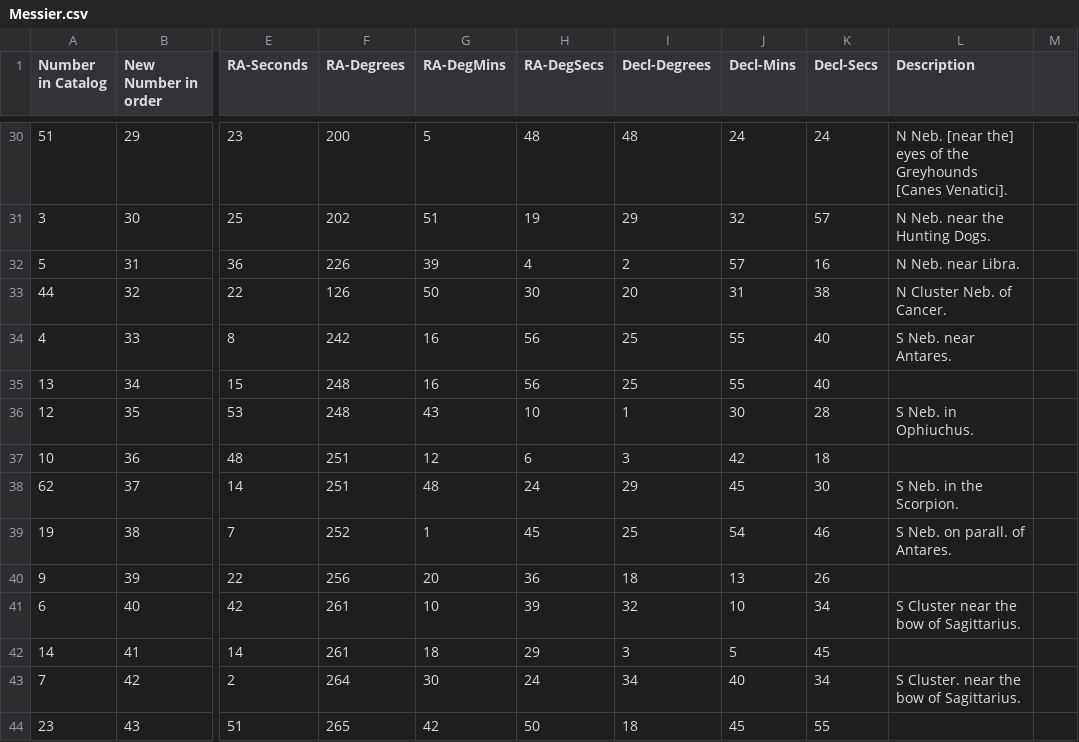
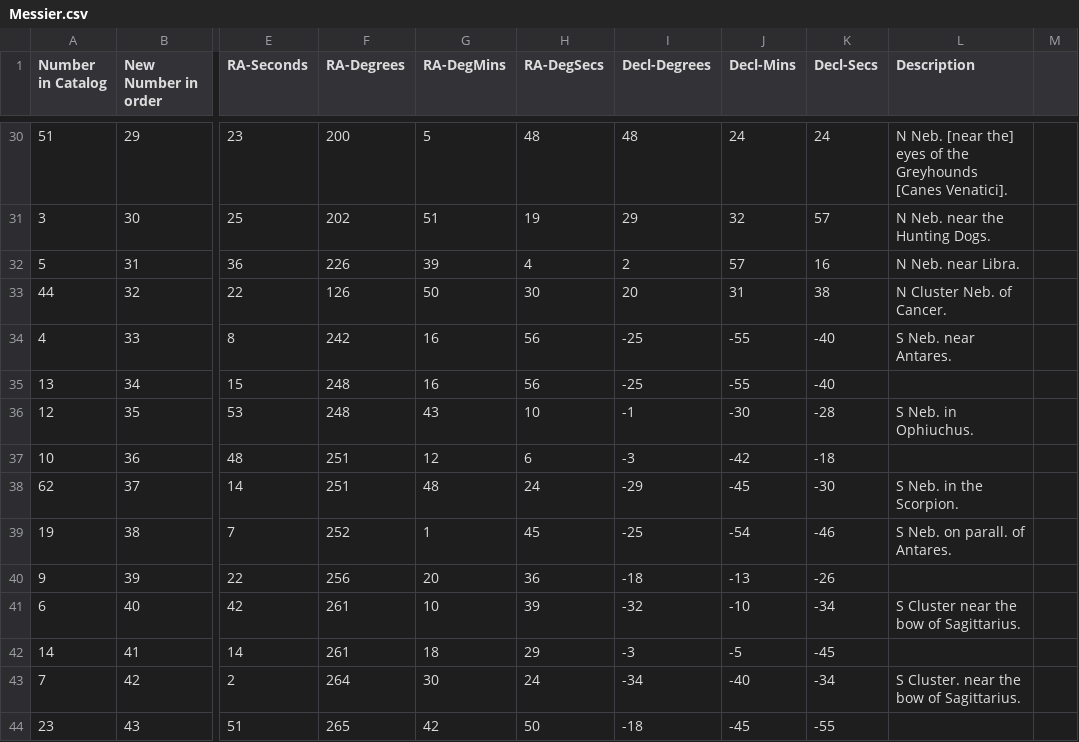
Before and after one commit to pbradley1994/star_map_generator, a CSV file: data/Messier.csv, drawn as a sheet; only a part is shown, gaps mark what is left out; the diff covers the shown part only; the diff names each change by its address in the sheet, - before the commit and + after, or states it on an @@ line.

Commit message:
Changed S Nebula Messier Objects to Negative Declinations

```diff
--- a/data/Messier.csv
+++ b/data/Messier.csv
-I34:I35 (Decl-Degrees): 25
+I34:I35 (Decl-Degrees): -25
-J34:J35 (Decl-Mins): 55
+J34:J35 (Decl-Mins): -55
-K34:K35 (Decl-Secs): 40
+K34:K35 (Decl-Secs): -40
-I36 (Decl-Degrees): 1
+I36 (Decl-Degrees): -1
-J36 (Decl-Mins): 30
+J36 (Decl-Mins): -30
-K36 (Decl-Secs): 28
+K36 (Decl-Secs): -28
-I37 (Decl-Degrees): 3
+I37 (Decl-Degrees): -3
-J37 (Decl-Mins): 42
+J37 (Decl-Mins): -42
-K37 (Decl-Secs): 18
+K37 (Decl-Secs): -18
-I38 (Decl-Degrees): 29
+I38 (Decl-Degrees): -29
-J38 (Decl-Mins): 45
+J38 (Decl-Mins): -45
-K38 (Decl-Secs): 30
+K38 (Decl-Secs): -30
-I39 (Decl-Degrees): 25
+I39 (Decl-Degrees): -25
-J39 (Decl-Mins): 54
+J39 (Decl-Mins): -54
-K39 (Decl-Secs): 46
+K39 (Decl-Secs): -46
-I40 (Decl-Degrees): 18
+I40 (Decl-Degrees): -18
-J40 (Decl-Mins): 13
+J40 (Decl-Mins): -13
-K40 (Decl-Secs): 26
+K40 (Decl-Secs): -26
-I41 (Decl-Degrees): 32
+I41 (Decl-Degrees): -32
-J41 (Decl-Mins): 10
+J41 (Decl-Mins): -10
-K41 (Decl-Secs): 34
+K41 (Decl-Secs): -34
-I42 (Decl-Degrees): 3
+I42 (Decl-Degrees): -3
-J42 (Decl-Mins): 5
+J42 (Decl-Mins): -5
-K42 (Decl-Secs): 45
+K42 (Decl-Secs): -45
-I43 (Decl-Degrees): 34
+I43 (Decl-Degrees): -34
-J43 (Decl-Mins): 40
+J43 (Decl-Mins): -40
-K43 (Decl-Secs): 34
+K43 (Decl-Secs): -34
-I44 (Decl-Degrees): 18
+I44 (Decl-Degrees): -18
-J44 (Decl-Mins): 45
+J44 (Decl-Mins): -45
-K44 (Decl-Secs): 55
+K44 (Decl-Secs): -55
```
Also changed, not shown: 81 edited cells elsewhere in this file, 1 other file.
